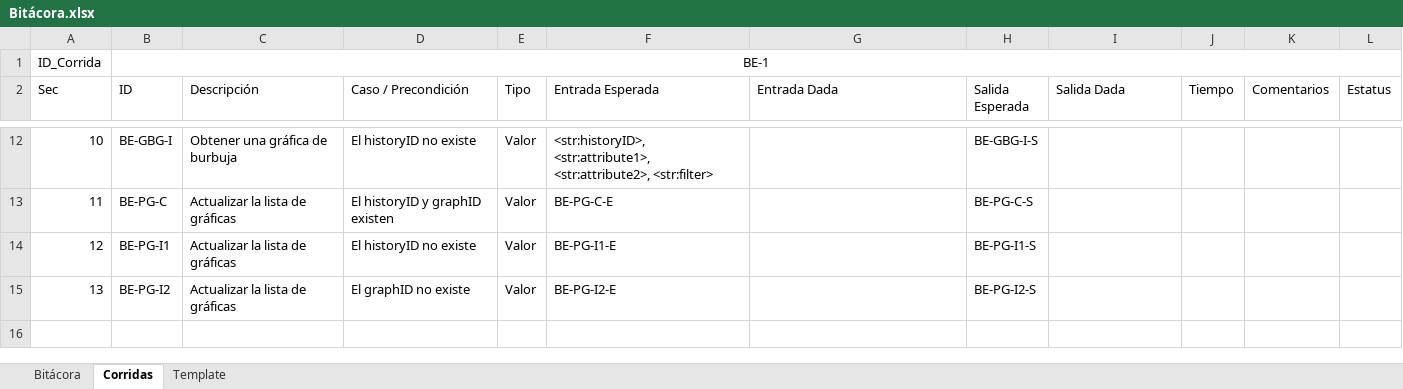
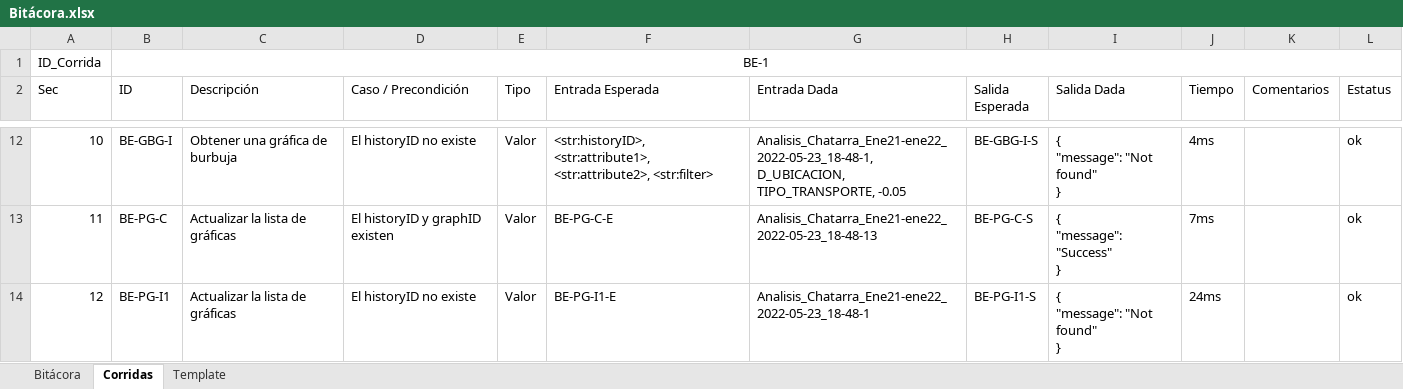
Before and after one commit to JoelIRamos/TC3005B-Gpo505-E1, an Excel workbook: DATABASE/Bitácora.xlsx, sheet Corridas, drawn as a sheet; only a part is shown, gaps mark what is left out; values as stored, in another font and other column widths than the file's, no borders; table styles not drawn; ↵ is a line break in a cell; the diff covers the shown part only; the diff names each change by its address in the sheet, - before the commit and + after, or states it on an @@ line.

Commit message:
Put Graph y Bitacora1

```diff
--- a/DATABASE/Bitácora.xlsx (sheet Corridas)
+++ b/DATABASE/Bitácora.xlsx (sheet Corridas)
-G12 (Entrada Dada): (empty)
+G12 (Entrada Dada): Analisis_Chatarra_Ene21-ene22_2022-05-23_18-48-1, D_UBICACION, TIPO_TRANSPORTE, -0.05
-I12 (Salida Dada): (empty)
+I12 (Salida Dada): { ↵ "message": "Not found" ↵ }
-J12 (Tiempo): (empty)
+J12 (Tiempo): 4ms
-L12:L14 (Estatus): (empty)
+L12:L14 (Estatus): ok
-G13 (Entrada Dada): (empty)
+G13 (Entrada Dada): Analisis_Chatarra_Ene21-ene22_2022-05-23_18-48-13
-I13 (Salida Dada): (empty)
+I13 (Salida Dada): { ↵ "message": "Success" ↵ }
-J13 (Tiempo): (empty)
+J13 (Tiempo): 7ms
-G14 (Entrada Dada): (empty)
+G14 (Entrada Dada): Analisis_Chatarra_Ene21-ene22_2022-05-23_18-48-1
-I14 (Salida Dada): (empty)
+I14 (Salida Dada): { ↵ "message": "Not found" ↵ }
-J14 (Tiempo): (empty)
+J14 (Tiempo): 24ms
-row 15: 13 | BE-PG-I2 | Actualizar la lista de gráficas | El graphID no existe | Valor | BE-PG-I2-E |  | BE-PG-I2-S
```
Also changed, not shown: 37 edited cells elsewhere in this sheet, sheet Template, sheet Bitácora, 4 other files.
